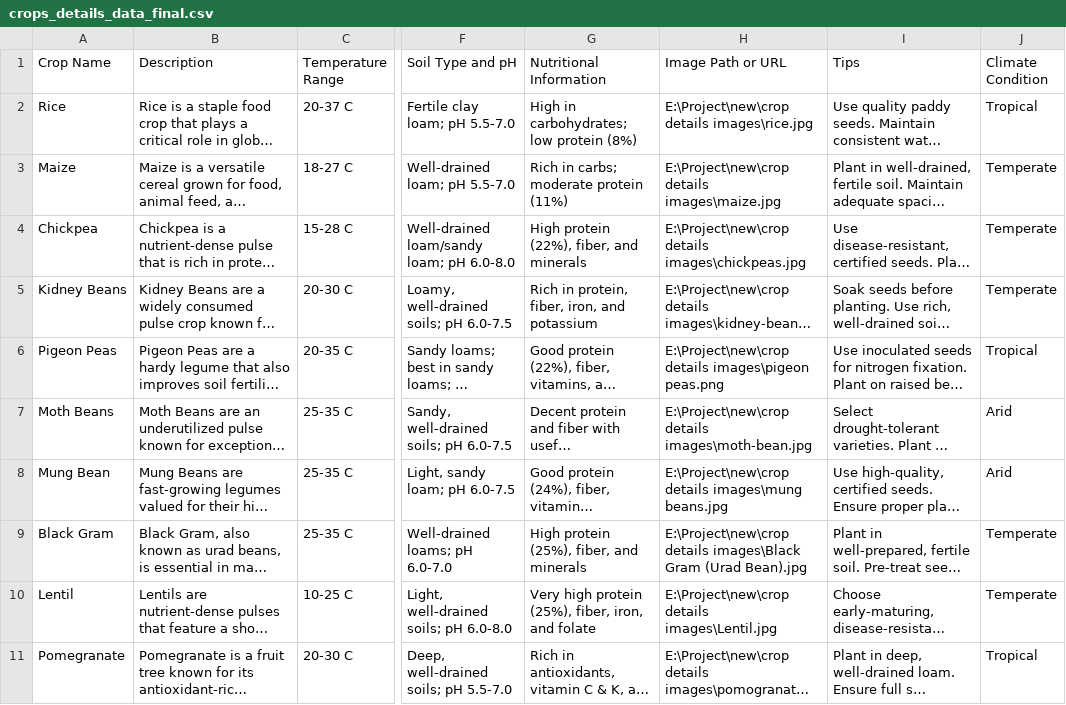
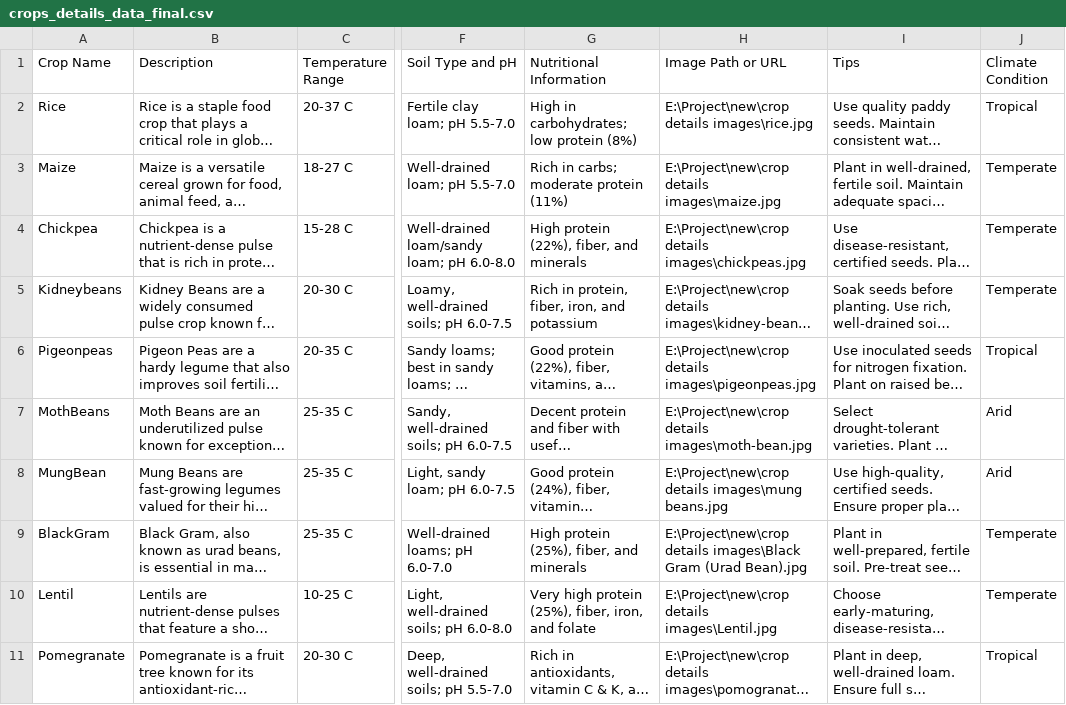
Before and after one commit to A-alok/Fieldbuddy, a CSV file: crops_details_data_final.csv, drawn as a sheet; only a part is shown, gaps mark what is left out; long unchanged cells end in …; the diff names each change by its address in the sheet, - before the commit and + after, or states it on an @@ line.

```diff
--- a/crops_details_data_final.csv
+++ b/crops_details_data_final.csv
-A5 (Crop Name): Kidney Beans
+A5 (Crop Name): Kidneybeans
-A6 (Crop Name): Pigeon Peas
+A6 (Crop Name): Pigeonpeas
-H6 (Image Path or URL): E:\Project\new\crop details images\pigeon peas.png
+H6 (Image Path or URL): E:\Project\new\crop details images\pigeonpeas.jpg
-A7 (Crop Name): Moth Beans
+A7 (Crop Name): MothBeans
-A8 (Crop Name): Mung Bean
+A8 (Crop Name): MungBean
-A9 (Crop Name): Black Gram
+A9 (Crop Name): BlackGram
```
Also changed, not shown: 8 other files.
